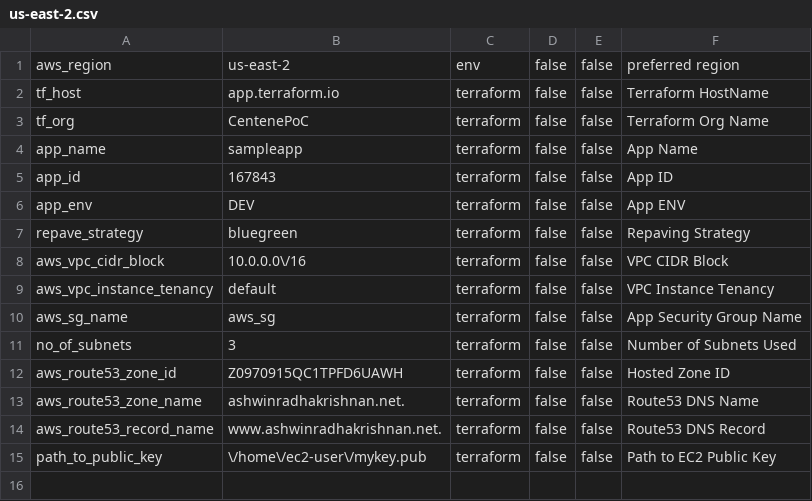
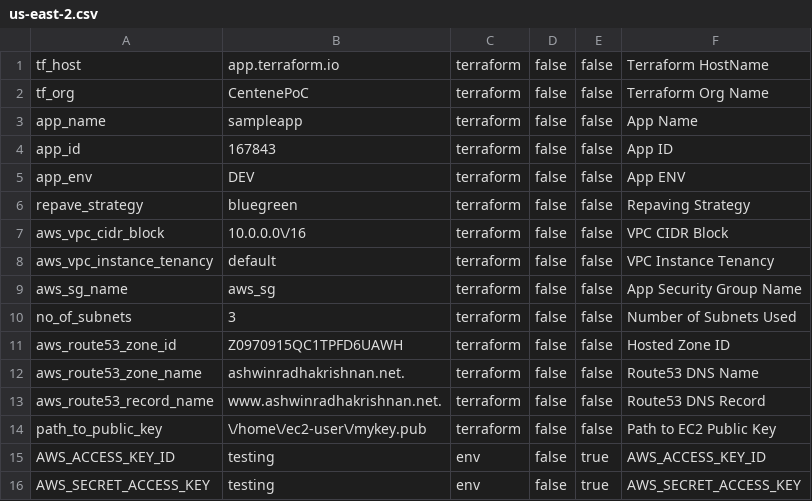
Before and after one commit to ashwinbittu/citisampleapp, a CSV file: network/dev/us-east-2.csv, drawn as a sheet; removed rows and columns are numbered as before the commit, all else as after; the diff names each change by its address in the sheet, - before the commit and + after, or states it on an @@ line.

Commit message:
Update us-east-2.csv

```diff
--- a/network/dev/us-east-2.csv
+++ b/network/dev/us-east-2.csv
-row 1: aws_region | us-east-2 | env | false | false | preferred region
+row 15: AWS_ACCESS_KEY_ID | testing | env | false | true | AWS_ACCESS_KEY_ID
+row 16: AWS_SECRET_ACCESS_KEY | testing | env | false | true | AWS_SECRET_ACCESS_KEY
```
